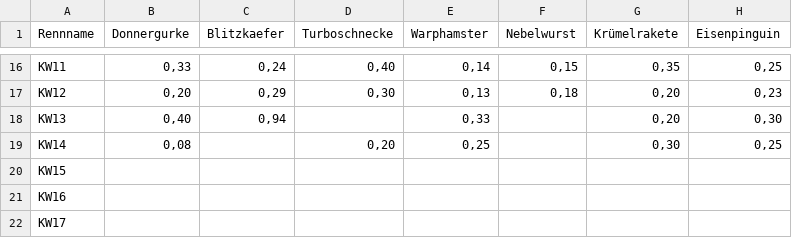
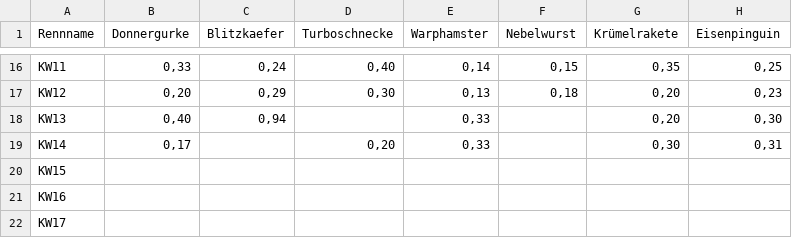
Before and after one commit to christianknoll-create/sdr, a TSV file: daten.tsv, drawn as a sheet; only a part is shown, gaps mark what is left out; the diff names each change by its address in the sheet, - before the commit and + after, or states it on an @@ line.

```diff
--- a/daten.tsv
+++ b/daten.tsv
-B19 (Donnergurke): 0,08
+B19 (Donnergurke): 0,17
-E19 (Warphamster): 0,25
+E19 (Warphamster): 0,33
-H19 (Eisenpinguin): 0,25
+H19 (Eisenpinguin): 0,31
```
Also changed, not shown: 1 other file.
